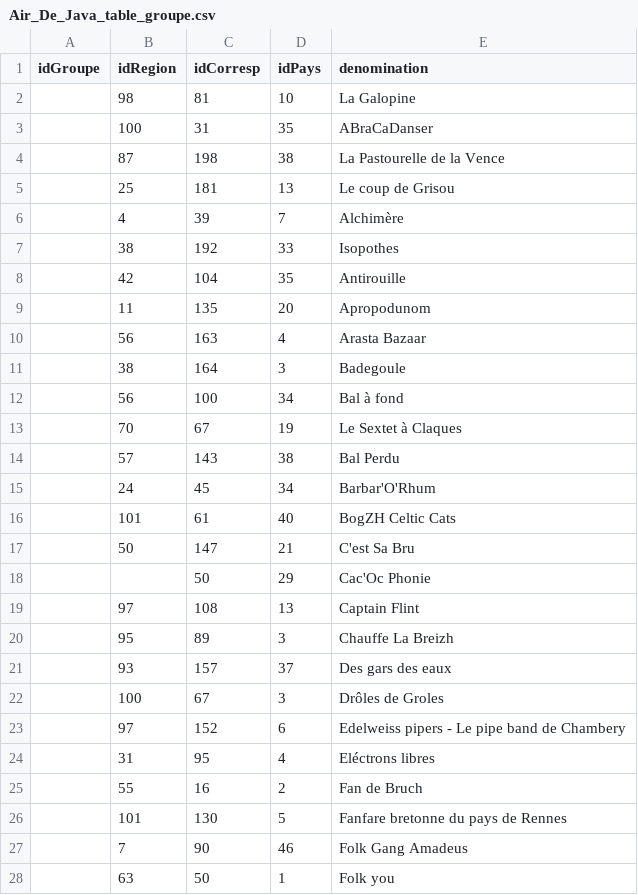
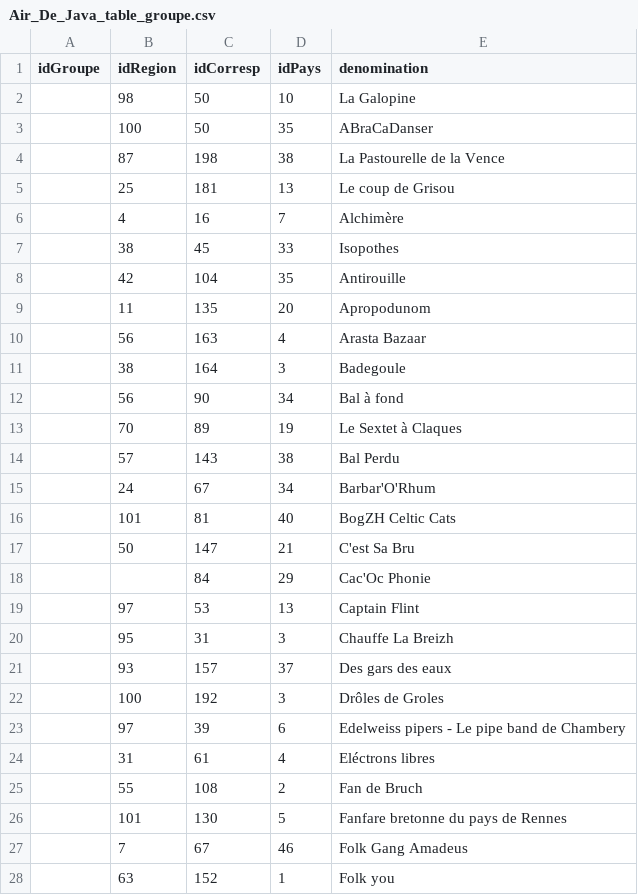
Before and after one commit to Pompey-CDI14/air-de-java, a CSV file: Air_De_Java.csv/Air_De_Java_table_groupe.csv, drawn as a sheet; only a part is shown; the diff covers the shown part only.

```diff
--- a/Air_De_Java.csv/Air_De_Java_table_groupe.csv
+++ b/Air_De_Java.csv/Air_De_Java_table_groupe.csv
@@ -1,8 +1,8 @@
 idGroupe;idRegion;idCorresp;idPays;denomination
-;98;81;10;La Galopine
-;100;31;35;ABraCaDanser
+;98;50;10;La Galopine
+;100;50;35;ABraCaDanser
 ;87;198;38;La Pastourelle de la Vence
 ;25;181;13;Le coup de Grisou
-;4;39;7;Alchimère
-;38;192;33;Isopothes
+;4;16;7;Alchimère
+;38;45;33;Isopothes
 ;42;104;35;Antirouille
@@ -11,18 +11,18 @@ idGroupe;idRegion;idCorresp;idPays;denomination
 ;38;164;3;Badegoule
-;56;100;34;Bal à fond
-;70;67;19;Le Sextet à Claques
+;56;90;34;Bal à fond
+;70;89;19;Le Sextet à Claques
 ;57;143;38;Bal Perdu
-;24;45;34;Barbar'O'Rhum
-;101;61;40;BogZH Celtic Cats
+;24;67;34;Barbar'O'Rhum
+;101;81;40;BogZH Celtic Cats
 ;50;147;21;C'est Sa Bru
-;;50;29;Cac'Oc Phonie
-;97;108;13;Captain Flint
-;95;89;3;Chauffe La Breizh
+;;84;29;Cac'Oc Phonie
+;97;53;13;Captain Flint
+;95;31;3;Chauffe La Breizh
 ;93;157;37;Des gars des eaux
-;100;67;3;Drôles de Groles
-;97;152;6;Edelweiss pipers - Le pipe band de Chambery
-;31;95;4;Eléctrons libres
-;55;16;2;Fan de Bruch
+;100;192;3;Drôles de Groles
+;97;39;6;Edelweiss pipers - Le pipe band de Chambery
+;31;61;4;Eléctrons libres
+;55;108;2;Fan de Bruch
 ;101;130;5;Fanfare bretonne du pays de Rennes
-;7;90;46;Folk Gang Amadeus
-;63;50;1;Folk you
+;7;67;46;Folk Gang Amadeus
+;63;152;1;Folk you
```
Also changed, not shown: 5 edited cells elsewhere in this file, Air_De_Java.csv/Air_De_Java_table_scenes.csv, 1 other file.
